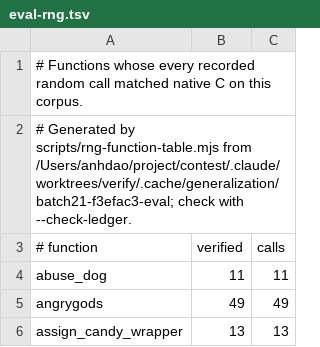
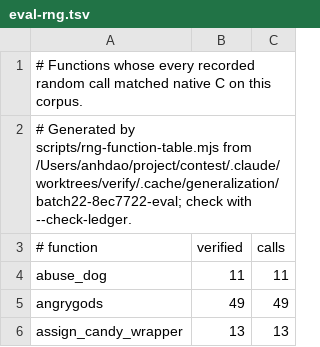
Before and after one commit to daoa0601/teleport-contest, a TSV file: docs/ledger/eval-rng.tsv, drawn as a sheet; only a part is shown.

Commit message:
Record parallel batch 22 verification

```diff
--- a/docs/ledger/eval-rng.tsv
+++ b/docs/ledger/eval-rng.tsv
@@ -1,3 +1,3 @@
 # Functions whose every recorded random call matched native C on this corpus.
-# Generated by scripts/rng-function-table.mjs from /Users/anhdao/project/contest/.claude/worktrees/verify/.cache/generalization/batch21-f3efac3-eval; check with --check-ledger.
+# Generated by scripts/rng-function-table.mjs from /Users/anhdao/project/contest/.claude/worktrees/verify/.cache/generalization/batch22-8ec7722-eval; check with --check-ledger.
 # function	verified	calls
```
Also changed, not shown: docs/ledger/public-rng.tsv, 1 other file.
